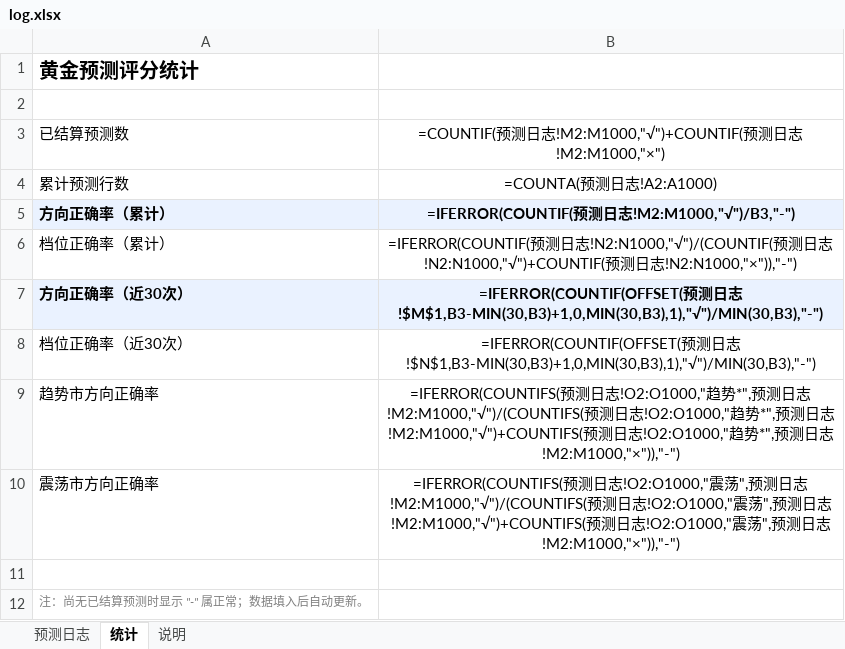
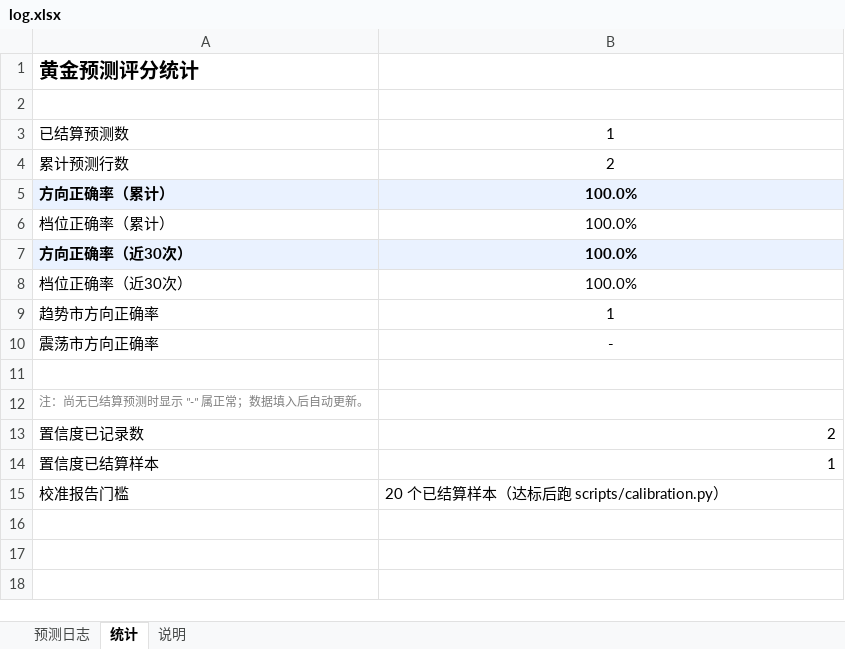
Before and after one commit to zhangjiayi03/gold-predictor, an Excel workbook: log.xlsx, sheet 统计, drawn as a sheet; values as stored, in another font and other column widths than the file's, no borders; formulas without a stored value are shown as written; the diff names each change by its address in the sheet, - before the commit and + after, or states it on an @@ line.

```diff
--- a/log.xlsx (sheet 统计)
+++ b/log.xlsx (sheet 统计)
-B3: =COUNTIF(预测日志!M2:M1000,"√")+COUNTIF(预测日志!M2:M1000,"×")
+B3: 1
-B4: =COUNTA(预测日志!A2:A1000)
+B4: 2
-B5: =IFERROR(COUNTIF(预测日志!M2:M1000,"√")/B3,"-")
+B5: 100.0%
-B6: =IFERROR(COUNTIF(预测日志!N2:N1000,"√")/(COUNTIF(预测日志!N2:N1000,"√")+COUNTIF(预测日志!N2:N1000,"×")),"-")
+B6: 100.0%
-B7: =IFERROR(COUNTIF(OFFSET(预测日志!$M$1,B3-MIN(30,B3)+1,0,MIN(30,B3),1),"√")/MIN(30,B3),"-")
+B7: 100.0%
-B8: =IFERROR(COUNTIF(OFFSET(预测日志!$N$1,B3-MIN(30,B3)+1,0,MIN(30,B3),1),"√")/MIN(30,B3),"-")
+B8: 100.0%
-B9: =IFERROR(COUNTIFS(预测日志!O2:O1000,"趋势*",预测日志!M2:M1000,"√")/(COUNTIFS(预测日志!O2:O1000,"趋势*",预测日志!M2:M1000,"√")+COUNTIFS(预测日志!O2:O1000,"趋势*",预测日志!M2:M1000,"×")),"-")
+B9: 1
-B10: =IFERROR(COUNTIFS(预测日志!O2:O1000,"震荡",预测日志!M2:M1000,"√")/(COUNTIFS(预测日志!O2:O1000,"震荡",预测日志!M2:M1000,"√")+COUNTIFS(预测日志!O2:O1000,"震荡",预测日志!M2:M1000,"×")),"-")
+B10: -
+row 13: 置信度已记录数 | 2
+row 14: 置信度已结算样本 | 1
+row 15: 校准报告门槛 | 20 个已结算样本（达标后跑 scripts/calibration.py）
```
Also changed, not shown: sheet 预测日志, sheet 说明, 9 other files.
